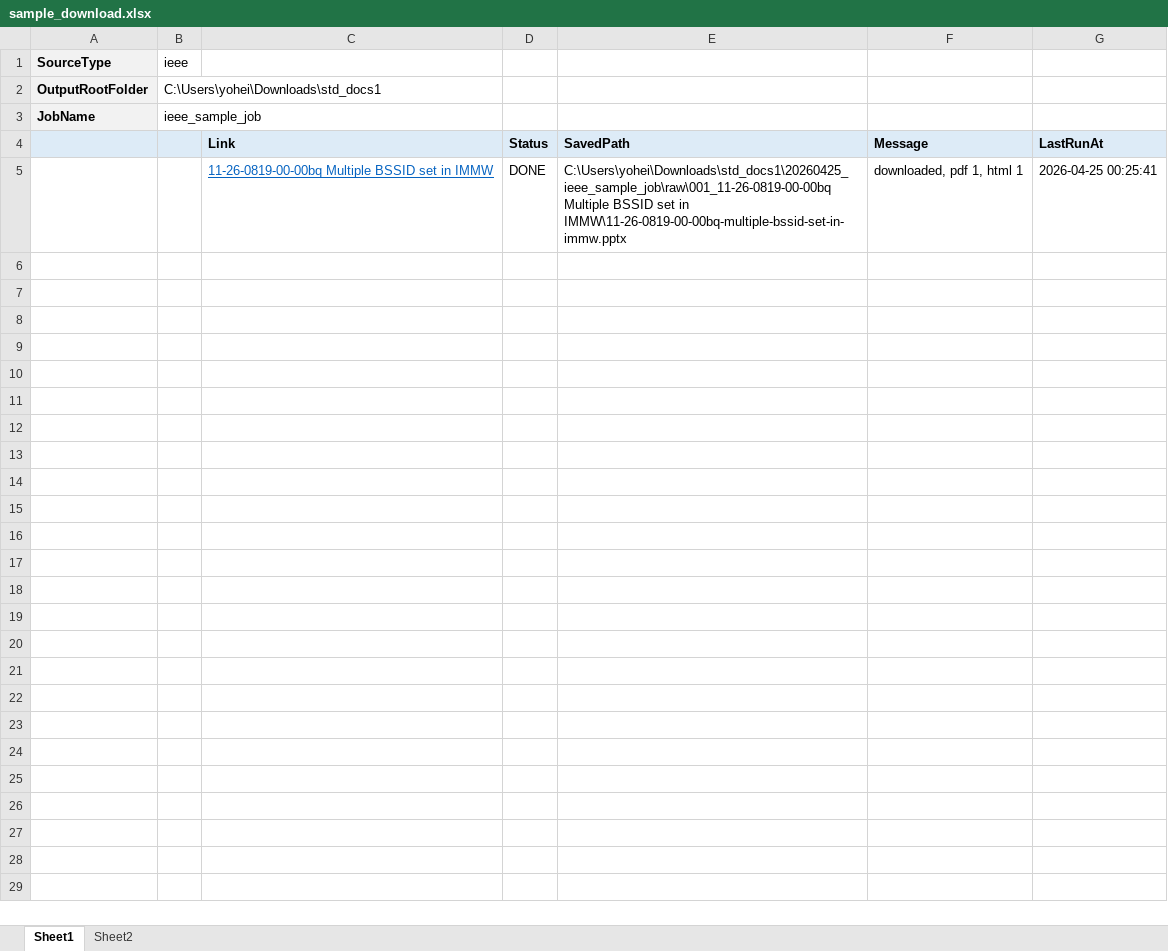
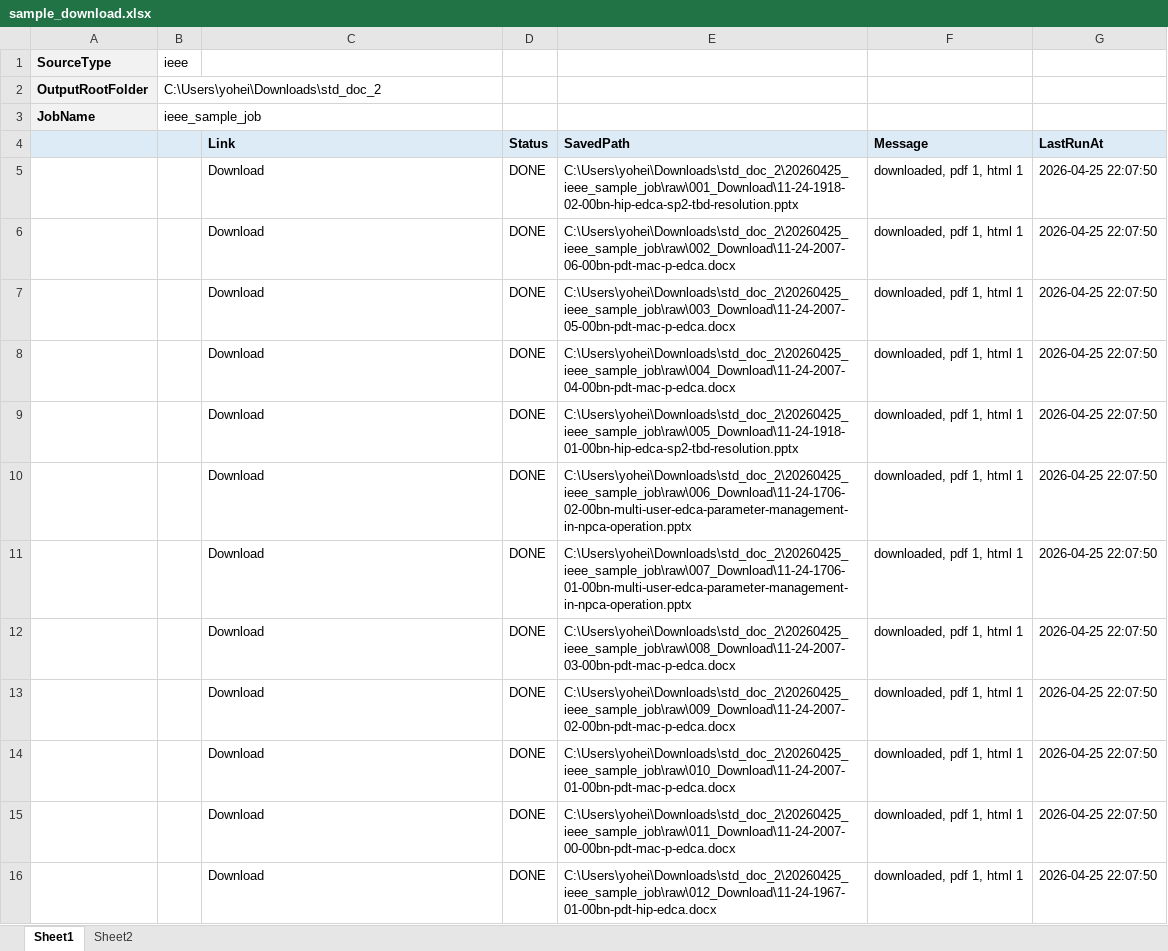
Before and after one commit to tmusimesabaoi4i/get_3gpp_and_ieee_v3_202604, an Excel workbook: stdharvest/samples/sample_download.xlsx, sheet Sheet1, drawn as a sheet; values as stored, in another font and other column widths than the file's, no borders; the diff names each change by its address in the sheet, - before the commit and + after, or states it on an @@ line.

Commit message:
Check all program

```diff
--- a/stdharvest/samples/sample_download.xlsx (sheet Sheet1)
+++ b/stdharvest/samples/sample_download.xlsx (sheet Sheet1)
-B2: C:\Users\yohei\Downloads\std_docs1
+B2: C:\Users\yohei\Downloads\std_doc_2
-C5 (Link): 11-26-0819-00-00bq Multiple BSSID set in IMMW
+C5 (Link): Download
@@ C5 underline: on → off, text colour: #0563C1 → black @@
-E5 (SavedPath): C:\Users\yohei\Downloads\std_docs1\20260425_ieee_sample_job\raw\001_11-26-0819-00-00bq Multiple BSSID set in IMMW\11-26-0819-00-00bq-multiple-bssid-set-in-immw.pptx
+E5 (SavedPath): C:\Users\yohei\Downloads\std_doc_2\20260425_ieee_sample_job\raw\001_Download\11-24-1918-02-00bn-hip-edca-sp2-tbd-resolution.pptx
-G5 (LastRunAt): 2026-04-25 00:25:41
+G5 (LastRunAt): 2026-04-25 22:07:50
+row 6:  |  | Download | DONE | C:\Users\yohei\Downloads\std_doc_2\20260425_ieee_sample_job\raw\002_Download\11-24-2007-06-00bn-pdt-mac-p-edca.docx | downloaded, pdf 1, html 1 | 2026-04-25 22:07:50
+row 7:  |  | Download | DONE | C:\Users\yohei\Downloads\std_doc_2\20260425_ieee_sample_job\raw\003_Download\11-24-2007-05-00bn-pdt-mac-p-edca.docx | downloaded, pdf 1, html 1 | 2026-04-25 22:07:50
+row 8:  |  | Download | DONE | C:\Users\yohei\Downloads\std_doc_2\20260425_ieee_sample_job\raw\004_Download\11-24-2007-04-00bn-pdt-mac-p-edca.docx | downloaded, pdf 1, html 1 | 2026-04-25 22:07:50
+row 9:  |  | Download | DONE | C:\Users\yohei\Downloads\std_doc_2\20260425_ieee_sample_job\raw\005_Download\11-24-1918-01-00bn-hip-edca-sp2-tbd-resolution.pptx | downloaded, pdf 1, html 1 | 2026-04-25 22:07:50
+row 10:  |  | Download | DONE | C:\Users\yohei\Downloads\std_doc_2\20260425_ieee_sample_job\raw\006_Download\11-24-1706-02-00bn-multi-user-edca-parameter-management-in-npca-operation.pptx | downloaded, pdf 1, html 1 | 2026-04-25 22:07:50
+row 11:  |  | Download | DONE | C:\Users\yohei\Downloads\std_doc_2\20260425_ieee_sample_job\raw\007_Download\11-24-1706-01-00bn-multi-user-edca-parameter-management-in-npca-operation.pptx | downloaded, pdf 1, html 1 | 2026-04-25 22:07:50
+row 12:  |  | Download | DONE | C:\Users\yohei\Downloads\std_doc_2\20260425_ieee_sample_job\raw\008_Download\11-24-2007-03-00bn-pdt-mac-p-edca.docx | downloaded, pdf 1, html 1 | 2026-04-25 22:07:50
+row 13:  |  | Download | DONE | C:\Users\yohei\Downloads\std_doc_2\20260425_ieee_sample_job\raw\009_Download\11-24-2007-02-00bn-pdt-mac-p-edca.docx | downloaded, pdf 1, html 1 | 2026-04-25 22:07:50
+row 14:  |  | Download | DONE | C:\Users\yohei\Downloads\std_doc_2\20260425_ieee_sample_job\raw\010_Download\11-24-2007-01-00bn-pdt-mac-p-edca.docx | downloaded, pdf 1, html 1 | 2026-04-25 22:07:50
+row 15:  |  | Download | DONE | C:\Users\yohei\Downloads\std_doc_2\20260425_ieee_sample_job\raw\011_Download\11-24-2007-00-00bn-pdt-mac-p-edca.docx | downloaded, pdf 1, html 1 | 2026-04-25 22:07:50
+row 16:  |  | Download | DONE | C:\Users\yohei\Downloads\std_doc_2\20260425_ieee_sample_job\raw\012_Download\11-24-1967-01-00bn-pdt-hip-edca.docx | downloaded, pdf 1, html 1 | 2026-04-25 22:07:50
```
